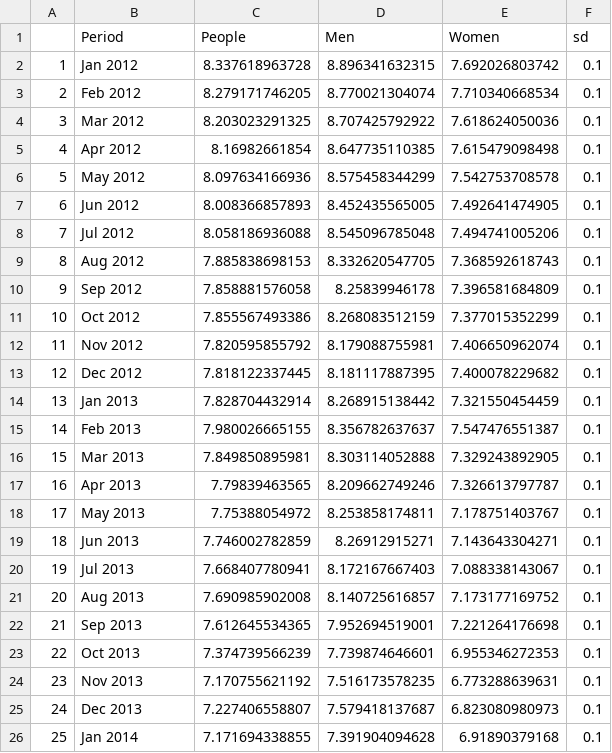
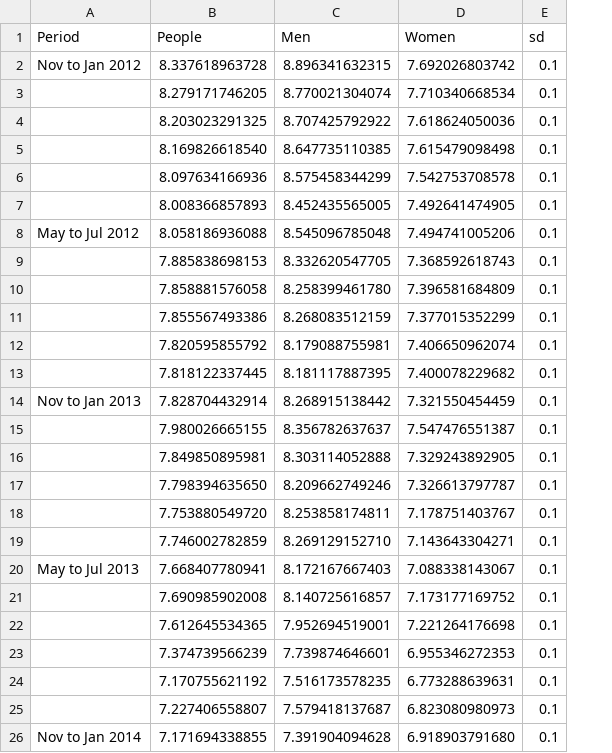
Before and after one commit to WintonCentre/fuzzy-plots, a CSV file: unemployment.csv, drawn as a sheet; only a part is shown; removed rows and columns are numbered as before the commit, all else as after; the diff covers the shown part only; the diff names each change by its address in the sheet, - before the commit and + after, or states it on an @@ line.

Commit message:
tweaked unemployment time format removed X column dependency removing ticks %% 6 == 0 labelling dependency

```diff
--- a/unemployment.csv
+++ b/unemployment.csv
-column A, rows 2-26: 1 | 2 | 3 | 4 | 5 | 6 | 7 | 8 | 9 | 10 | 11 | 12 | 13 | 14 | 15 | 16 | 17 | 18 | 19 | 20 | 21 | 22 | 23 | 24 | 25
-A2 (Period): Jan 2012
+A2 (Period): Nov to Jan 2012
-A3 (Period): Feb 2012
+A3 (Period): (empty)
-A4 (Period): Mar 2012
+A4 (Period): (empty)
-A5 (Period): Apr 2012
+A5 (Period): (empty)
-B5 (People): 8.16982661854
+B5 (People): 8.169826618540
-A6 (Period): May 2012
+A6 (Period): (empty)
-A7 (Period): Jun 2012
+A7 (Period): (empty)
-A8 (Period): Jul 2012
+A8 (Period): May to Jul 2012
-A9 (Period): Aug 2012
+A9 (Period): (empty)
-A10 (Period): Sep 2012
+A10 (Period): (empty)
-C10 (Men): 8.25839946178
+C10 (Men): 8.258399461780
-A11 (Period): Oct 2012
+A11 (Period): (empty)
-A12 (Period): Nov 2012
+A12 (Period): (empty)
-A13 (Period): Dec 2012
+A13 (Period): (empty)
-A14 (Period): Jan 2013
+A14 (Period): Nov to Jan 2013
-A15 (Period): Feb 2013
+A15 (Period): (empty)
-A16 (Period): Mar 2013
+A16 (Period): (empty)
-A17 (Period): Apr 2013
+A17 (Period): (empty)
-B17 (People): 7.79839463565
+B17 (People): 7.798394635650
-A18 (Period): May 2013
+A18 (Period): (empty)
-B18 (People): 7.75388054972
+B18 (People): 7.753880549720
-A19 (Period): Jun 2013
+A19 (Period): (empty)
-C19 (Men): 8.26912915271
+C19 (Men): 8.269129152710
-A20 (Period): Jul 2013
+A20 (Period): May to Jul 2013
-A21 (Period): Aug 2013
+A21 (Period): (empty)
-A22 (Period): Sep 2013
+A22 (Period): (empty)
-A23 (Period): Oct 2013
+A23 (Period): (empty)
-A24 (Period): Nov 2013
+A24 (Period): (empty)
-A25 (Period): Dec 2013
+A25 (Period): (empty)
-A26 (Period): Jan 2014
+A26 (Period): Nov to Jan 2014
-D26 (Women): 6.91890379168
+D26 (Women): 6.918903791680
```
Also changed, not shown: 50 edited cells elsewhere in this file, unemployment 2012-2017.csv, 1 other file.
